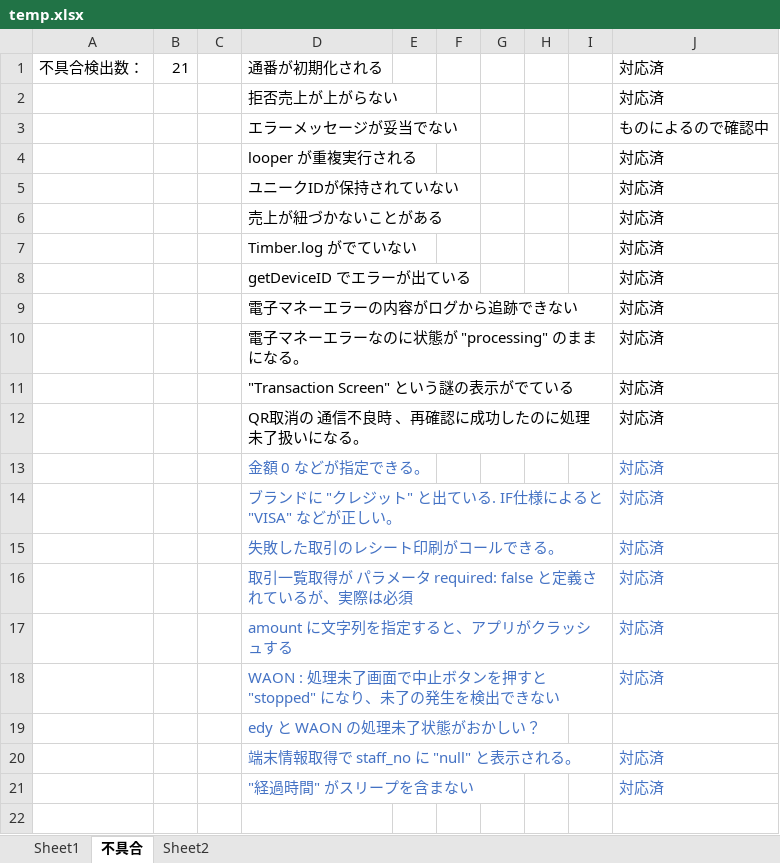
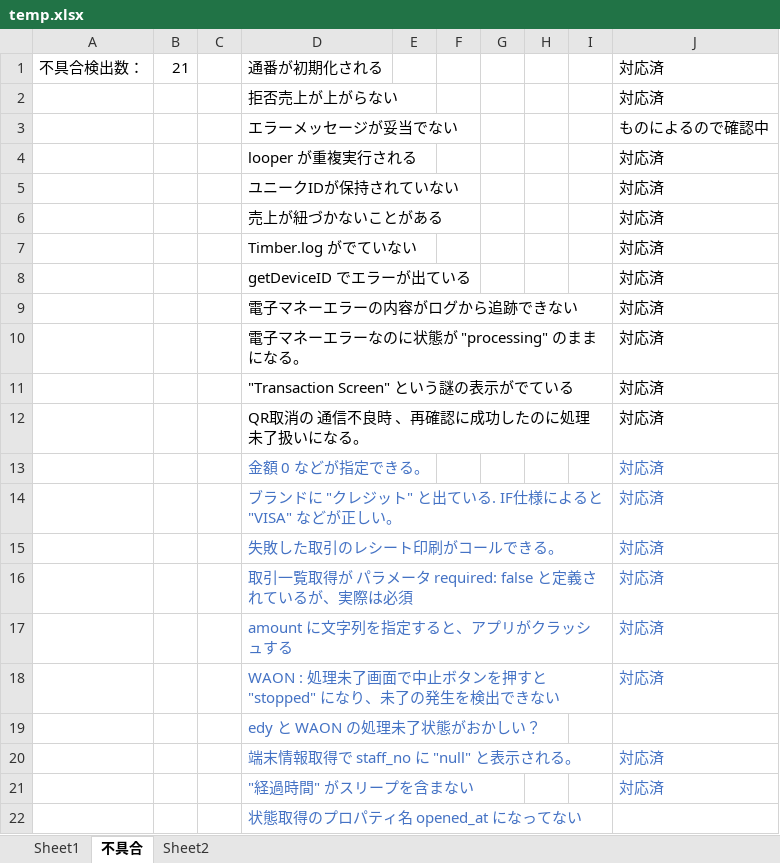
Before and after one commit to kyoshizawa/kywiki, an Excel workbook: terminal-api/testspec/temp.xlsx, sheet 不具合, drawn as a sheet; values as stored, in another font and other column widths than the file's, no borders; the diff names each change by its address in the sheet, - before the commit and + after, or states it on an @@ line.

```diff
--- a/terminal-api/testspec/temp.xlsx (sheet 不具合)
+++ b/terminal-api/testspec/temp.xlsx (sheet 不具合)
+row 22:  |  |  | 状態取得のプロパティ名 opened_at になってない
```
Also changed, not shown: sheet Sheet1, 2 other files.
